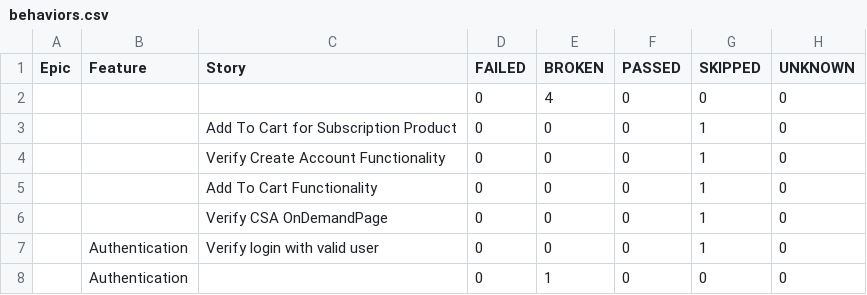
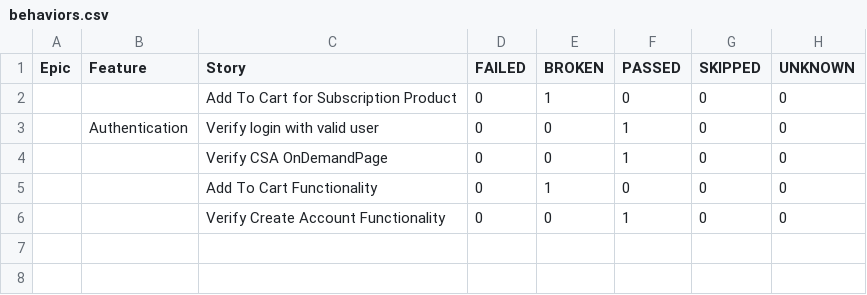
Before and after one commit to santoshadupa1/csagroupstore, a CSV file: data/behaviors.csv, drawn as a sheet.

```diff
--- a/data/behaviors.csv
+++ b/data/behaviors.csv
@@ -1,8 +1,6 @@
 "Epic","Feature","Story","FAILED","BROKEN","PASSED","SKIPPED","UNKNOWN"
-"","","","0","4","0","0","0"
-"","","Add To Cart for Subscription Product","0","0","0","1","0"
-"","","Verify Create Account Functionality","0","0","0","1","0"
-"","","Add To Cart Functionality","0","0","0","1","0"
-"","","Verify CSA OnDemandPage","0","0","0","1","0"
-"","Authentication","Verify login with valid user","0","0","0","1","0"
-"","Authentication","","0","1","0","0","0"
+"","","Add To Cart for Subscription Product","0","1","0","0","0"
+"","Authentication","Verify login with valid user","0","0","1","0","0"
+"","","Verify CSA OnDemandPage","0","0","1","0","0"
+"","","Add To Cart Functionality","0","1","0","0","0"
+"","","Verify Create Account Functionality","0","0","1","0","0"
```
Also changed, not shown: data/suites.csv, 58 other files.
